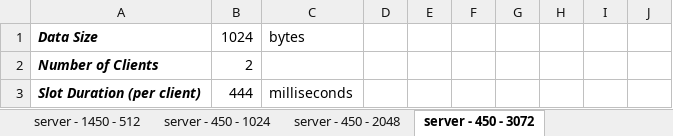
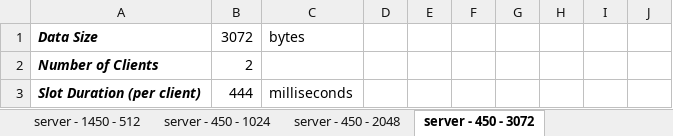
Before and after one commit to mdislam/TDMA-Implementation, an Excel workbook: Latest Implementation/collected Data.xlsx, sheet server - 450 - 3072, drawn as a sheet; only a part is shown; values as stored, in another font and other column widths than the file's, no borders; charts and pictures not drawn; the diff names each change by its address in the sheet, - before the commit and + after, or states it on an @@ line.

Commit message:
Result Modified

```diff
--- a/Latest Implementation/collected Data.xlsx (sheet server - 450 - 3072)
+++ b/Latest Implementation/collected Data.xlsx (sheet server - 450 - 3072)
-B1: 1024
+B1: 3072
```
Also changed, not shown: sheet server - 450 - 2048, charts or pictures.
